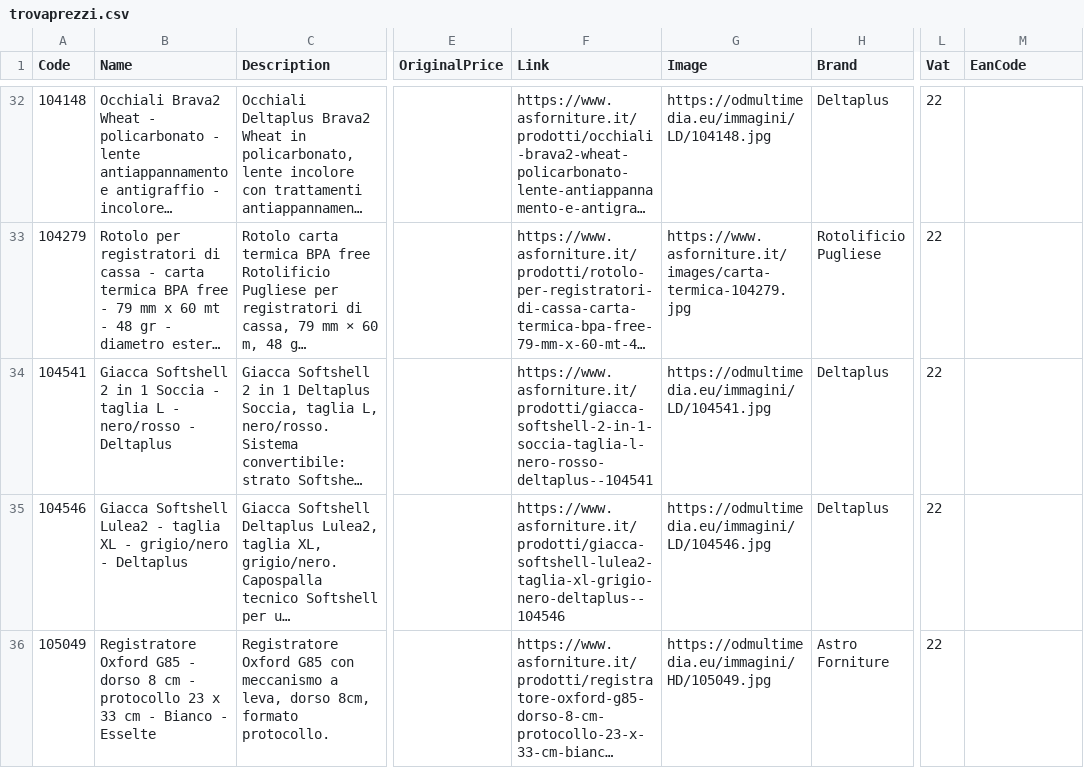
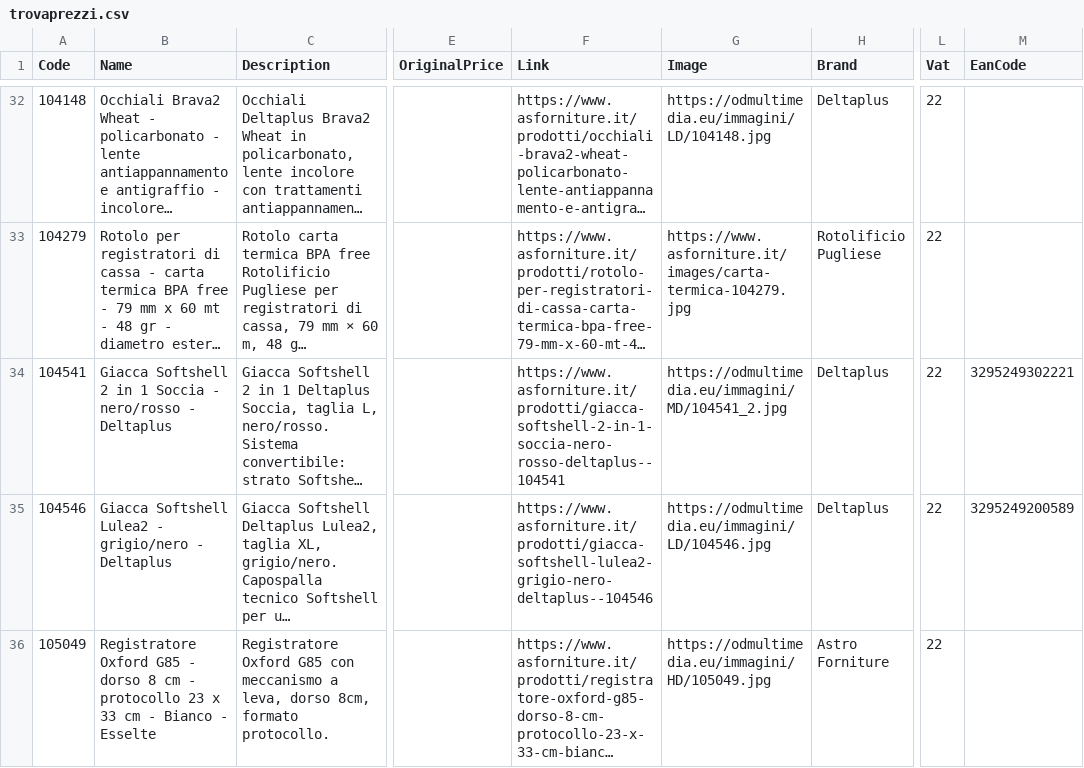
Before and after one commit to astroforniture/ecommerce-v2, a CSV file: public/feeds/trovaprezzi.csv, drawn as a sheet; only a part is shown, gaps mark what is left out; long unchanged cells end in …; the diff covers the shown part only; the diff names each change by its address in the sheet, - before the commit and + after, or states it on an @@ line.

```diff
--- a/public/feeds/trovaprezzi.csv
+++ b/public/feeds/trovaprezzi.csv
-B34 (Name): …Soccia - taglia L - nero/rosso -…
+B34 (Name): …Soccia - nero/rosso -…
-F34 (Link): https://www.asforniture.it/prodotti/giacca-softshell-2-in-1-soccia-taglia-l-nero-rosso-deltaplus--104541
+F34 (Link): https://www.asforniture.it/prodotti/giacca-softshell-2-in-1-soccia-nero-rosso-deltaplus--104541
-G34 (Image): https://odmultimedia.eu/immagini/LD/104541.jpg
+G34 (Image): https://odmultimedia.eu/immagini/MD/104541_2.jpg
-M34 (EanCode): (empty)
+M34 (EanCode): 3295249302221
-B35 (Name): …Lulea2 - taglia XL - grigio/nero -…
+B35 (Name): …Lulea2 - grigio/nero -…
-F35 (Link): https://www.asforniture.it/prodotti/giacca-softshell-lulea2-taglia-xl-grigio-nero-deltaplus--104546
+F35 (Link): https://www.asforniture.it/prodotti/giacca-softshell-lulea2-grigio-nero-deltaplus--104546
-M35 (EanCode): (empty)
+M35 (EanCode): 3295249200589
```
Also changed, not shown: 28 edited cells elsewhere in this file, 9 other files.
